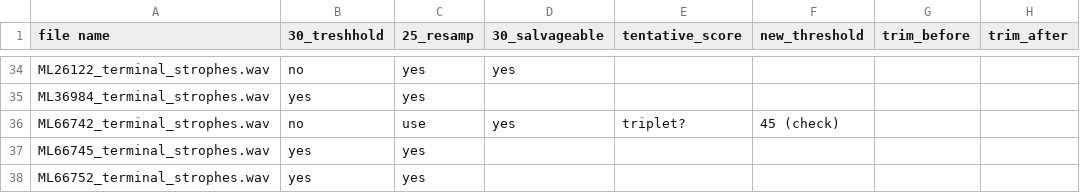
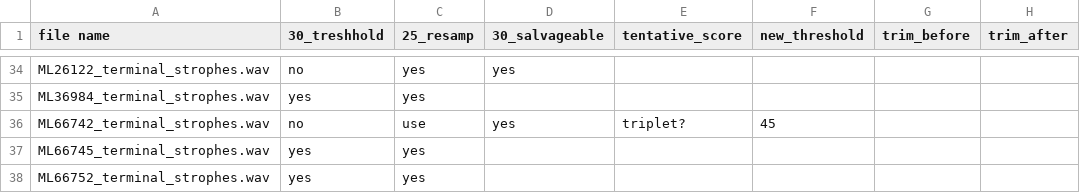
Before and after one commit to shelbypalmer4/White-throated-sparrow, a CSV file: WTSP_spectrogram_usability_adjusted.csv, drawn as a sheet; only a part is shown, gaps mark what is left out; the diff names each change by its address in the sheet, - before the commit and + after, or states it on an @@ line.

Commit message:
new params spreadsheet
new params spreadsheet removing non-numeric cells

```diff
--- a/WTSP_spectrogram_usability_adjusted.csv
+++ b/WTSP_spectrogram_usability_adjusted.csv
-F36 (new_threshold): 45 (check)
+F36 (new_threshold): 45
```
Also changed, not shown: 2 other files.
